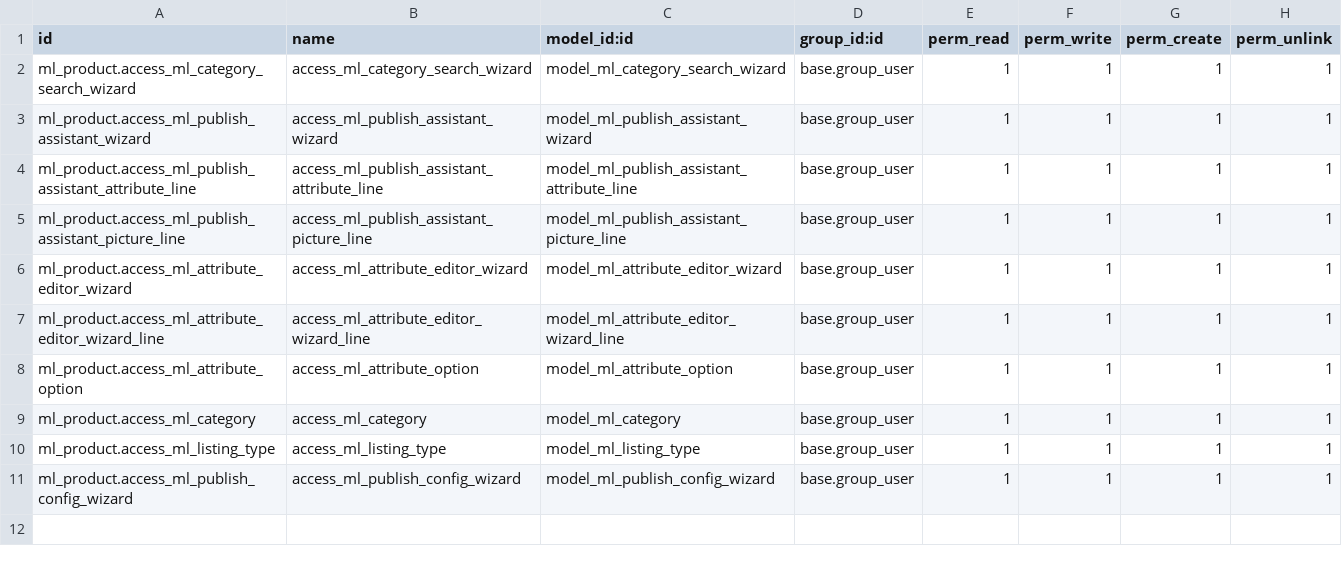
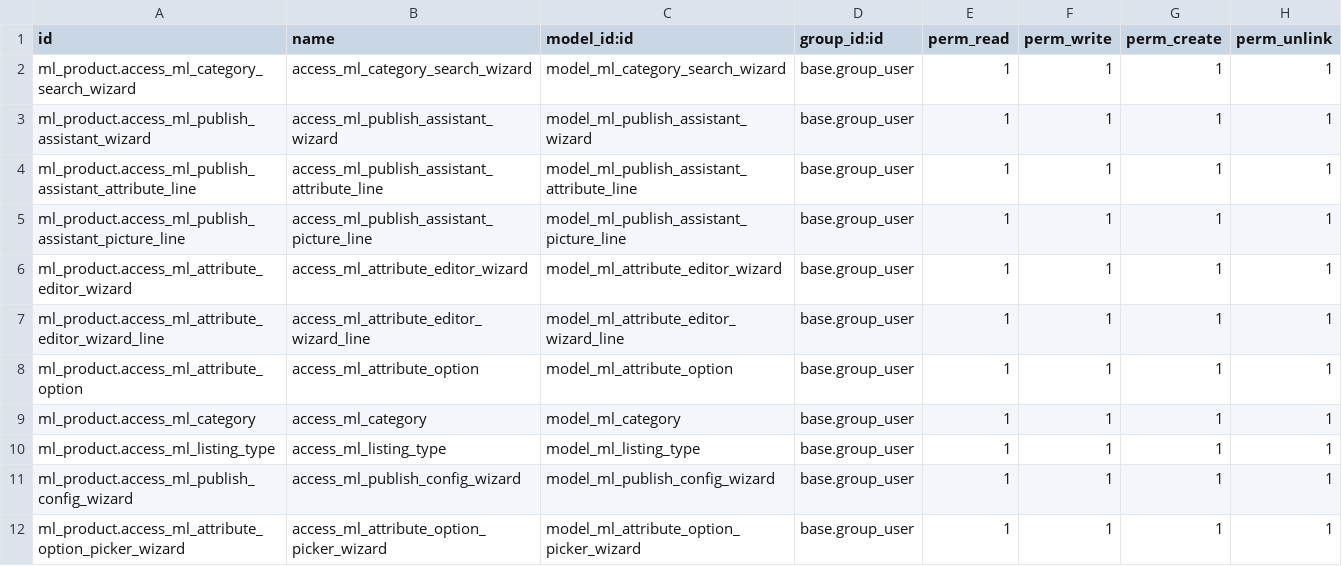
Before and after one commit to AlejandroCasalotti/Softwork, a CSV file: marketplace_connector/addons/ml_product/security/ir.model.access.csv, drawn as a sheet; the diff names each change by its address in the sheet, - before the commit and + after, or states it on an @@ line.

```diff
--- a/marketplace_connector/addons/ml_product/security/ir.model.access.csv
+++ b/marketplace_connector/addons/ml_product/security/ir.model.access.csv
+row 12: ml_product.access_ml_attribute_option_picker_wizard | access_ml_attribute_option_picker_wizard | model_ml_attribute_option_picker_wizard | base.group_user | 1 | 1 | 1 | 1
```
Also changed, not shown: 9 other files.
